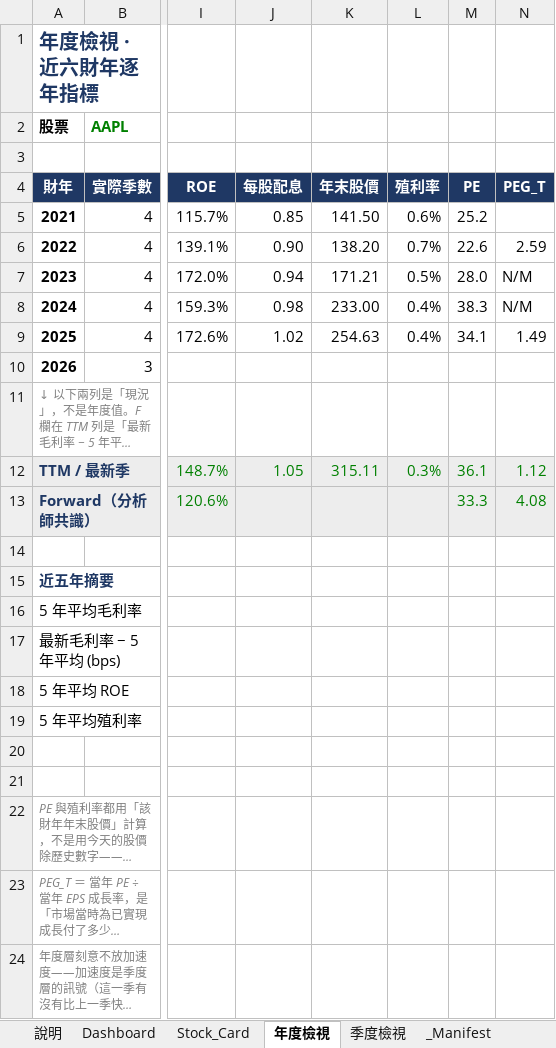
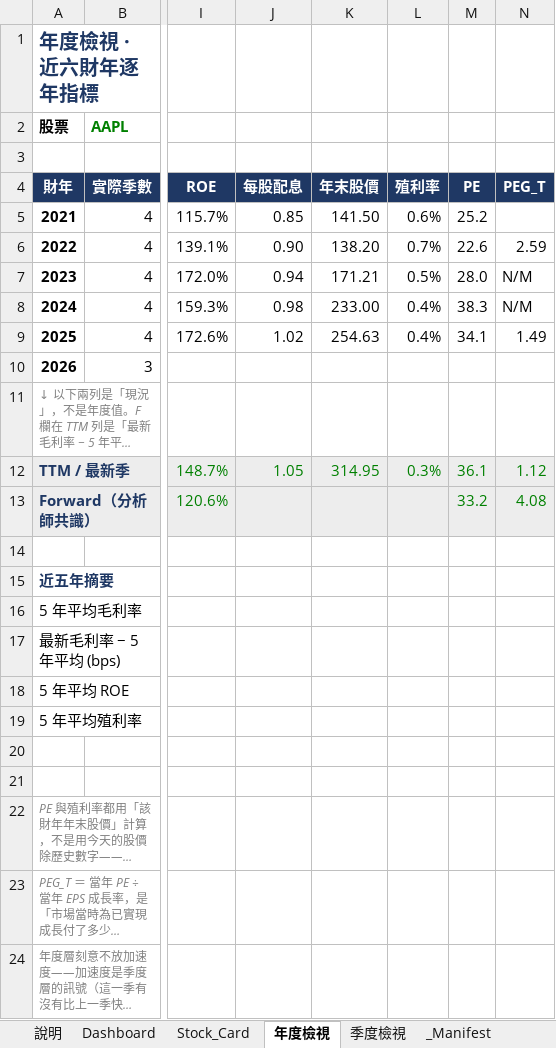
Before and after one commit to Kira11-ja/stocktracker, an Excel workbook: 美股觀察表.xlsx, sheet 年度檢視, drawn as a sheet; only a part is shown, gaps mark what is left out; long unchanged cells end in …; values as stored, in another font and other column widths than the file's, no borders; conditional formats not drawn; the diff names each change by its address in the sheet, - before the commit and + after, or states it on an @@ line.

```diff
--- a/美股觀察表.xlsx (sheet 年度檢視)
+++ b/美股觀察表.xlsx (sheet 年度檢視)
-K12 (年末股價): 315.11
+K12 (年末股價): 314.95
-M13 (PE): 33.3
+M13 (PE): 33.2
```
Also changed, not shown: sheet Raw_Q, sheet Dashboard, sheet Raw_Price, sheet _Manifest, sheet Raw_Est, sheet Tickers, 1 more sheet, 8 other files.
